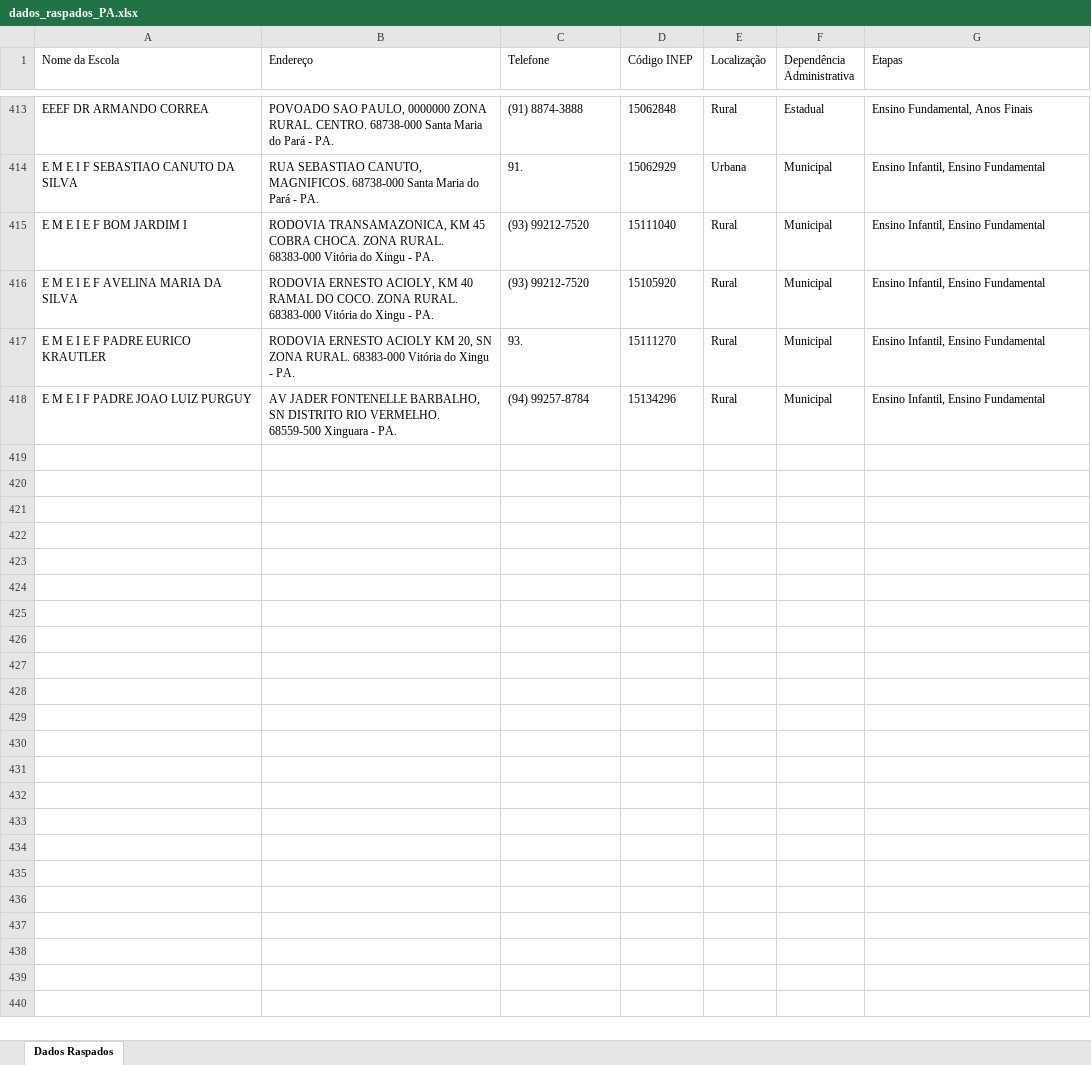
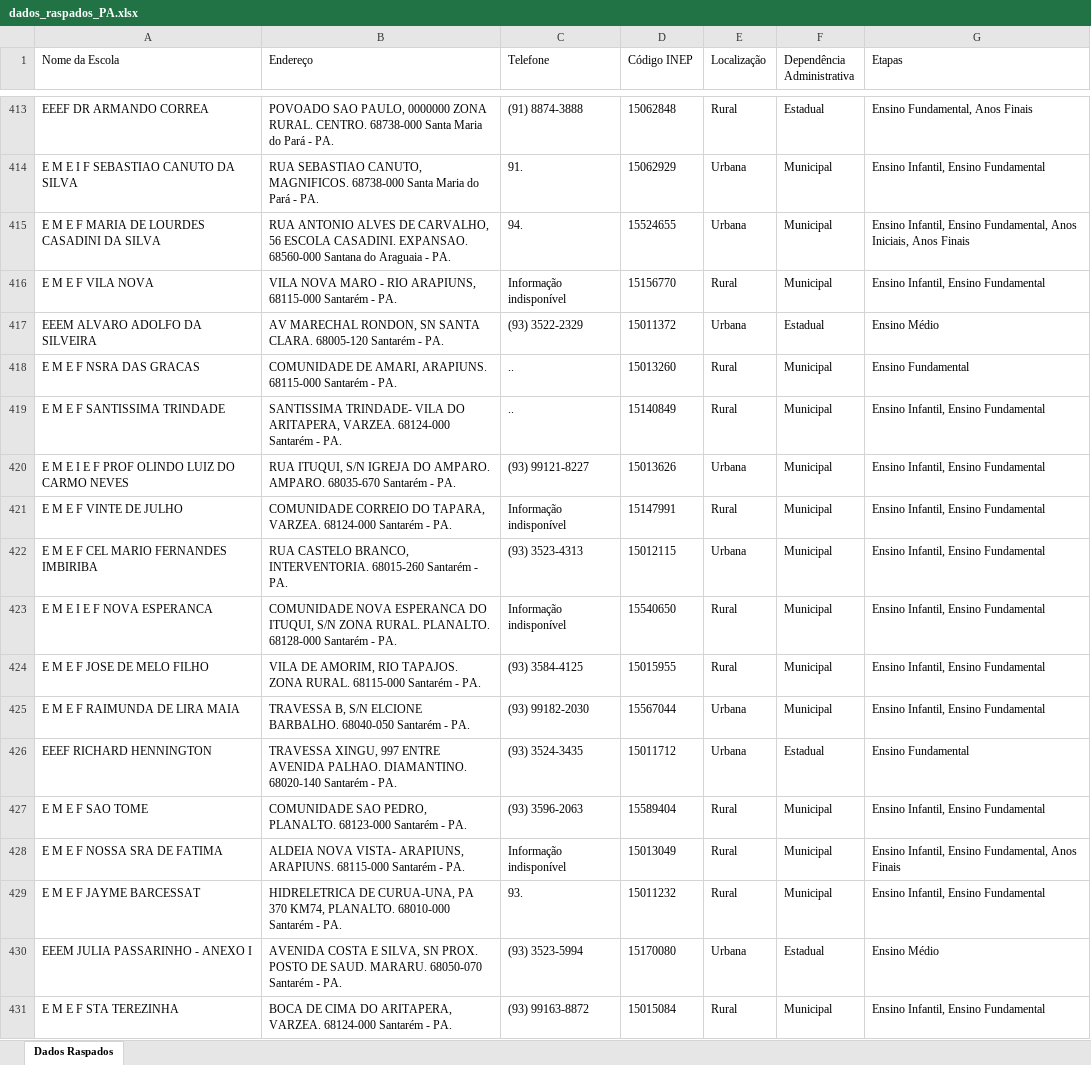
Before and after one commit to JoseeLucass/QEdu-Extract-Data, an Excel workbook: dados_raspados_PA.xlsx, sheet Dados Raspados, drawn as a sheet; only a part is shown, gaps mark what is left out; values as stored, in another font and other column widths than the file's, no borders; addresses are those after the commit; the diff names each change by its address in the sheet, - before the commit and + after, or states it on an @@ line.

Commit message:
Chore Novos Dados Extraídos

```diff
--- a/dados_raspados_PA.xlsx (sheet Dados Raspados)
+++ b/dados_raspados_PA.xlsx (sheet Dados Raspados)
+row 415: E M E F MARIA DE LOURDES CASADINI DA SILVA | RUA ANTONIO ALVES DE CARVALHO, 56 ESCOLA CASADINI. EXPANSAO. 68560-000 Santana do Araguaia - PA. | 94. | 15524655 | Urbana | Municipal | Ensino Infantil, Ensino Fundamental, Anos Iniciais, Anos Finais
+row 416: E M E F VILA NOVA | VILA NOVA MARO - RIO ARAPIUNS, 68115-000 Santarém - PA. | Informação indisponível | 15156770 | Rural | Municipal | Ensino Infantil, Ensino Fundamental
+row 417: EEEM ALVARO ADOLFO DA SILVEIRA | AV MARECHAL RONDON, SN SANTA CLARA. 68005-120 Santarém - PA. | (93) 3522-2329 | 15011372 | Urbana | Estadual | Ensino Médio
+row 418: E M E F NSRA DAS GRACAS | COMUNIDADE DE AMARI, ARAPIUNS. 68115-000 Santarém - PA. | .. | 15013260 | Rural | Municipal | Ensino Fundamental
+row 419: E M E F SANTISSIMA TRINDADE | SANTISSIMA TRINDADE- VILA DO ARITAPERA, VARZEA. 68124-000 Santarém - PA. | .. | 15140849 | Rural | Municipal | Ensino Infantil, Ensino Fundamental
+row 420: E M E I E F PROF OLINDO LUIZ DO CARMO NEVES | RUA ITUQUI, S/N IGREJA DO AMPARO. AMPARO. 68035-670 Santarém - PA. | (93) 99121-8227 | 15013626 | Urbana | Municipal | Ensino Infantil, Ensino Fundamental
+row 421: E M E F VINTE DE JULHO | COMUNIDADE CORREIO DO TAPARA, VARZEA. 68124-000 Santarém - PA. | Informação indisponível | 15147991 | Rural | Municipal | Ensino Infantil, Ensino Fundamental
+row 422: E M E F CEL MARIO FERNANDES IMBIRIBA | RUA CASTELO BRANCO, INTERVENTORIA. 68015-260 Santarém - PA. | (93) 3523-4313 | 15012115 | Urbana | Municipal | Ensino Infantil, Ensino Fundamental
+row 423: E M E I E F NOVA ESPERANCA | COMUNIDADE NOVA ESPERANCA DO ITUQUI, S/N ZONA RURAL. PLANALTO. 68128-000 Santarém - PA. | Informação indisponível | 15540650 | Rural | Municipal | Ensino Infantil, Ensino Fundamental
-A424 (Nome da Escola): E M E I E F BOM JARDIM I
+A424 (Nome da Escola): E M E F JOSE DE MELO FILHO
-B424 (Endereço): RODOVIA TRANSAMAZONICA, KM 45 COBRA CHOCA. ZONA RURAL. 68383-000 Vitória do Xingu - PA.
+B424 (Endereço): VILA DE AMORIM, RIO TAPAJOS. ZONA RURAL. 68115-000 Santarém - PA.
-C424 (Telefone): (93) 99212-7520
+C424 (Telefone): (93) 3584-4125
-D424 (Código INEP): 15111040
+D424 (Código INEP): 15015955
+row 425: E M E F RAIMUNDA DE LIRA MAIA | TRAVESSA B, S/N ELCIONE BARBALHO. 68040-050 Santarém - PA. | (93) 99182-2030 | 15567044 | Urbana | Municipal | Ensino Infantil, Ensino Fundamental
+row 426: EEEF RICHARD HENNINGTON | TRAVESSA XINGU, 997 ENTRE AVENIDA PALHAO. DIAMANTINO. 68020-140 Santarém - PA. | (93) 3524-3435 | 15011712 | Urbana | Estadual | Ensino Fundamental
-A427 (Nome da Escola): E M E I E F AVELINA MARIA DA SILVA
+A427 (Nome da Escola): E M E F SAO TOME
-B427 (Endereço): RODOVIA ERNESTO ACIOLY, KM 40 RAMAL DO COCO. ZONA RURAL. 68383-000 Vitória do Xingu - PA.
+B427 (Endereço): COMUNIDADE SAO PEDRO, PLANALTO. 68123-000 Santarém - PA.
-C427 (Telefone): (93) 99212-7520
+C427 (Telefone): (93) 3596-2063
-D427 (Código INEP): 15105920
+D427 (Código INEP): 15589404
+row 428: E M E F NOSSA SRA DE FATIMA | ALDEIA NOVA VISTA- ARAPIUNS, ARAPIUNS. 68115-000 Santarém - PA. | Informação indisponível | 15013049 | Rural | Municipal | Ensino Infantil, Ensino Fundamental, Anos Finais
-A429 (Nome da Escola): E M E I E F PADRE EURICO KRAUTLER
+A429 (Nome da Escola): E M E F JAYME BARCESSAT
-B429 (Endereço): RODOVIA ERNESTO ACIOLY KM 20, SN ZONA RURAL. 68383-000 Vitória do Xingu - PA.
+B429 (Endereço): HIDRELETRICA DE CURUA-UNA, PA 370 KM74, PLANALTO. 68010-000 Santarém - PA.
-D429 (Código INEP): 15111270
+D429 (Código INEP): 15011232
+row 430: EEEM JULIA PASSARINHO - ANEXO I | AVENIDA COSTA E SILVA, SN PROX. POSTO DE SAUD. MARARU. 68050-070 Santarém - PA. | (93) 3523-5994 | 15170080 | Urbana | Estadual | Ensino Médio
-A431 (Nome da Escola): E M E I F PADRE JOAO LUIZ PURGUY
+A431 (Nome da Escola): E M E F STA TEREZINHA
-B431 (Endereço): AV JADER FONTENELLE BARBALHO, SN DISTRITO RIO VERMELHO. 68559-500 Xinguara - PA.
+B431 (Endereço): BOCA DE CIMA DO ARITAPERA, VARZEA. 68124-000 Santarém - PA.
-C431 (Telefone): (94) 99257-8784
+C431 (Telefone): (93) 99163-8872
-D431 (Código INEP): 15134296
+D431 (Código INEP): 15015084
```
Also changed, not shown: 1 other file.
